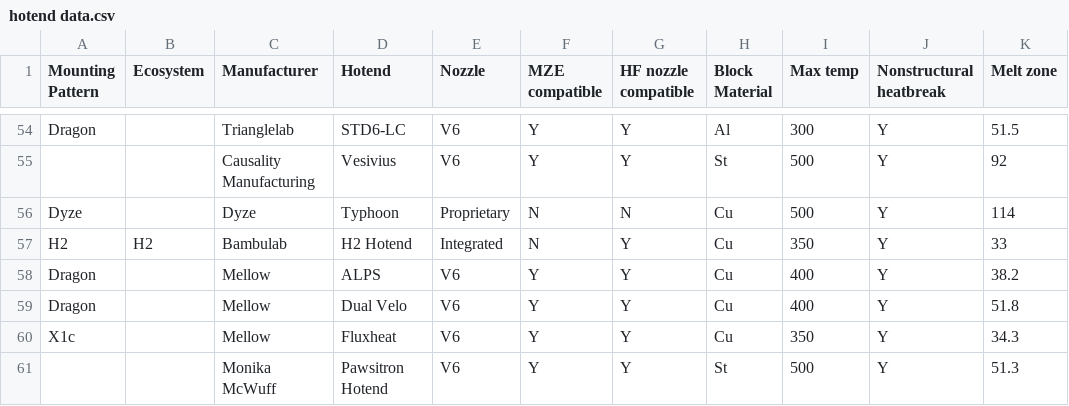
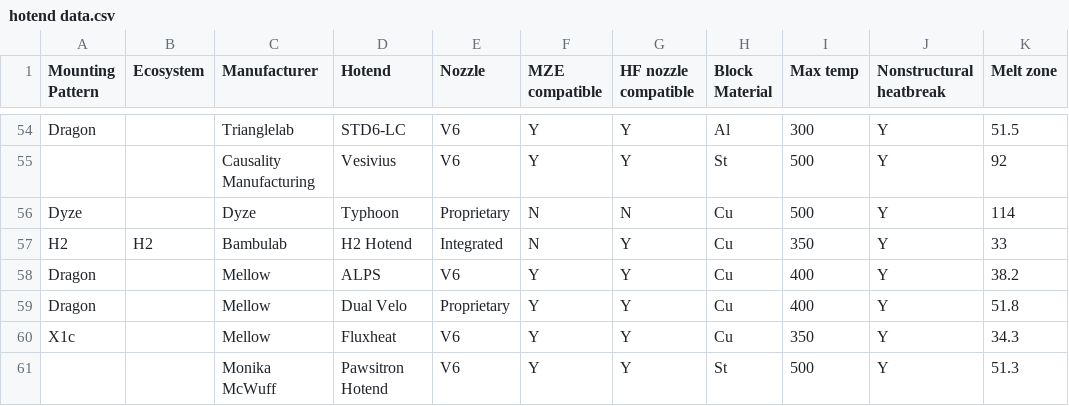
Before and after one commit to robertsamples/meltcalc, a CSV file: data/hotend data.csv, drawn as a sheet; only a part is shown, gaps mark what is left out; the diff names each change by its address in the sheet, - before the commit and + after, or states it on an @@ line.

```diff
--- a/data/hotend data.csv
+++ b/data/hotend data.csv
-E59 (Nozzle): V6
+E59 (Nozzle): Proprietary
```
Also changed, not shown: 7 other files.
